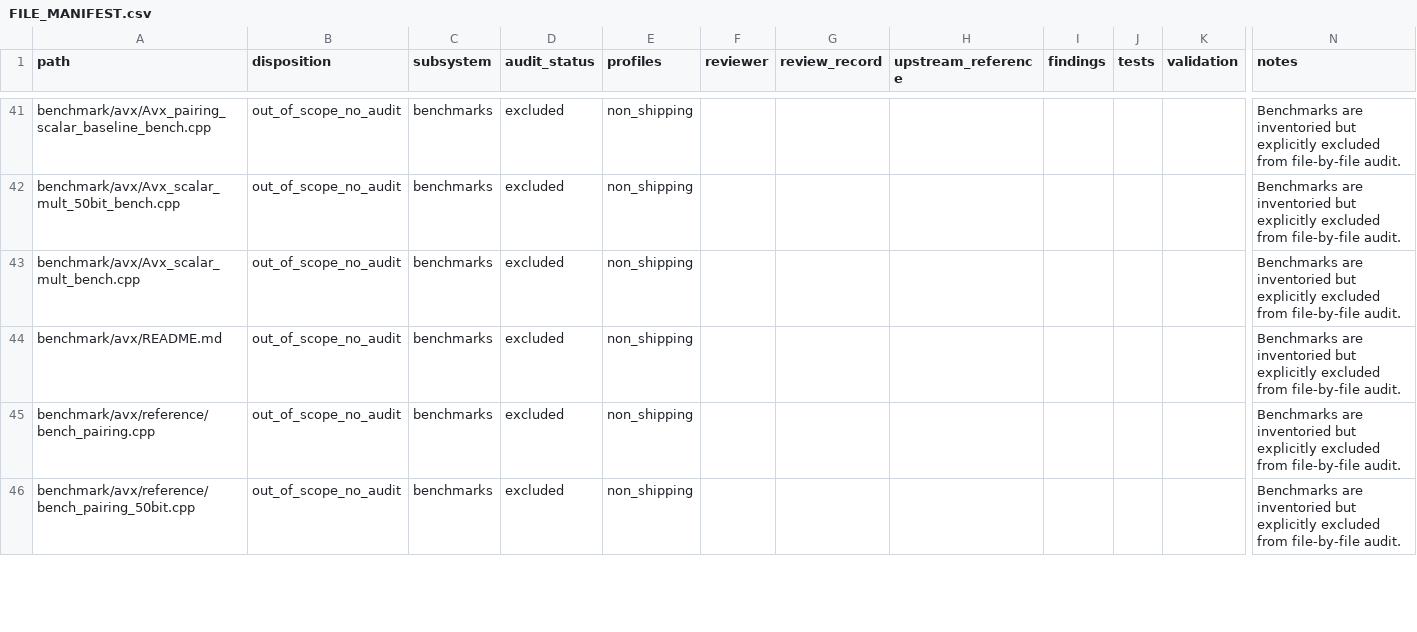
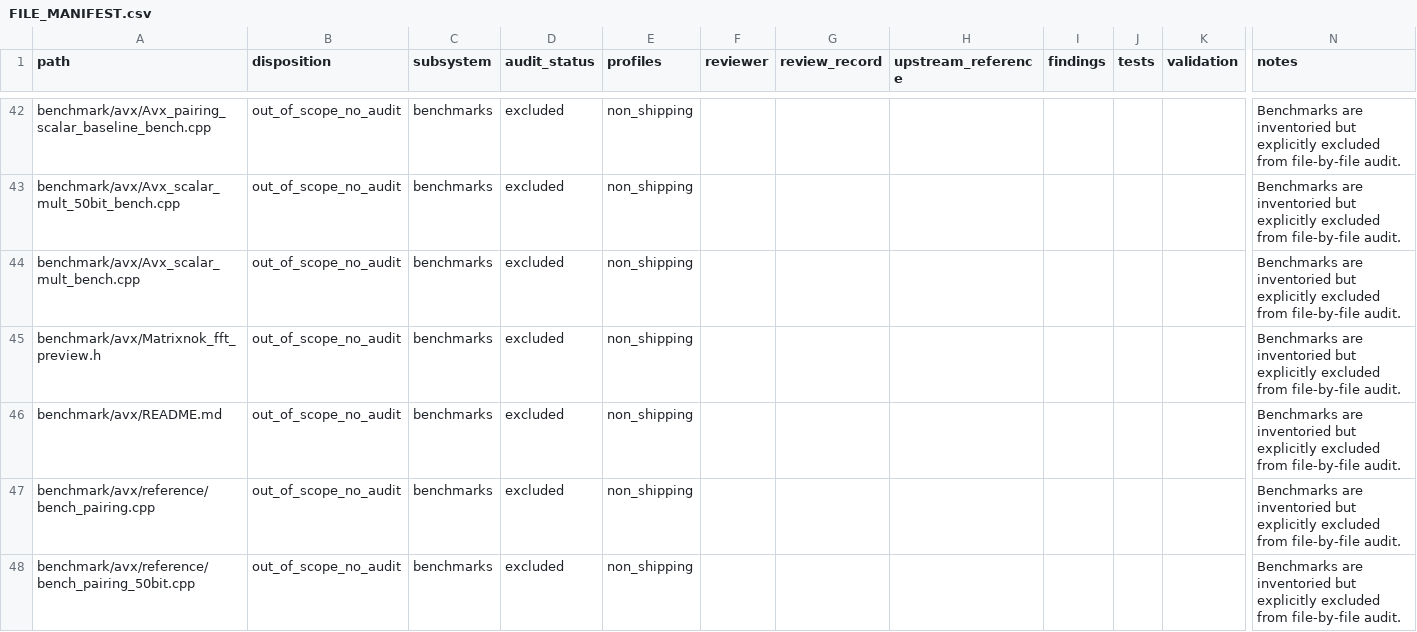
Before and after one commit to ladnir/temp-cat-blst, a CSV file: docs/audit/FILE_MANIFEST.csv, drawn as a sheet; only a part is shown, gaps mark what is left out; rows hold the shown columns only; the diff covers the shown part only; the diff names each change by its address in the sheet, - before the commit and + after, or states it on an @@ line.

Commit message:
record MatrixNoK FFT preview evidence

```diff
--- a/docs/audit/FILE_MANIFEST.csv
+++ b/docs/audit/FILE_MANIFEST.csv
+row 45: benchmark/avx/Matrixnok_fft_preview.h | out_of_scope_no_audit | benchmarks | excluded | non_shipping |  |  |  |  |  |  | Benchmarks are inventoried but explicitly excluded from file-by-file audit.
```
Also changed, not shown: 2 added rows and 1 edited cell elsewhere in this file, 4 other files.
